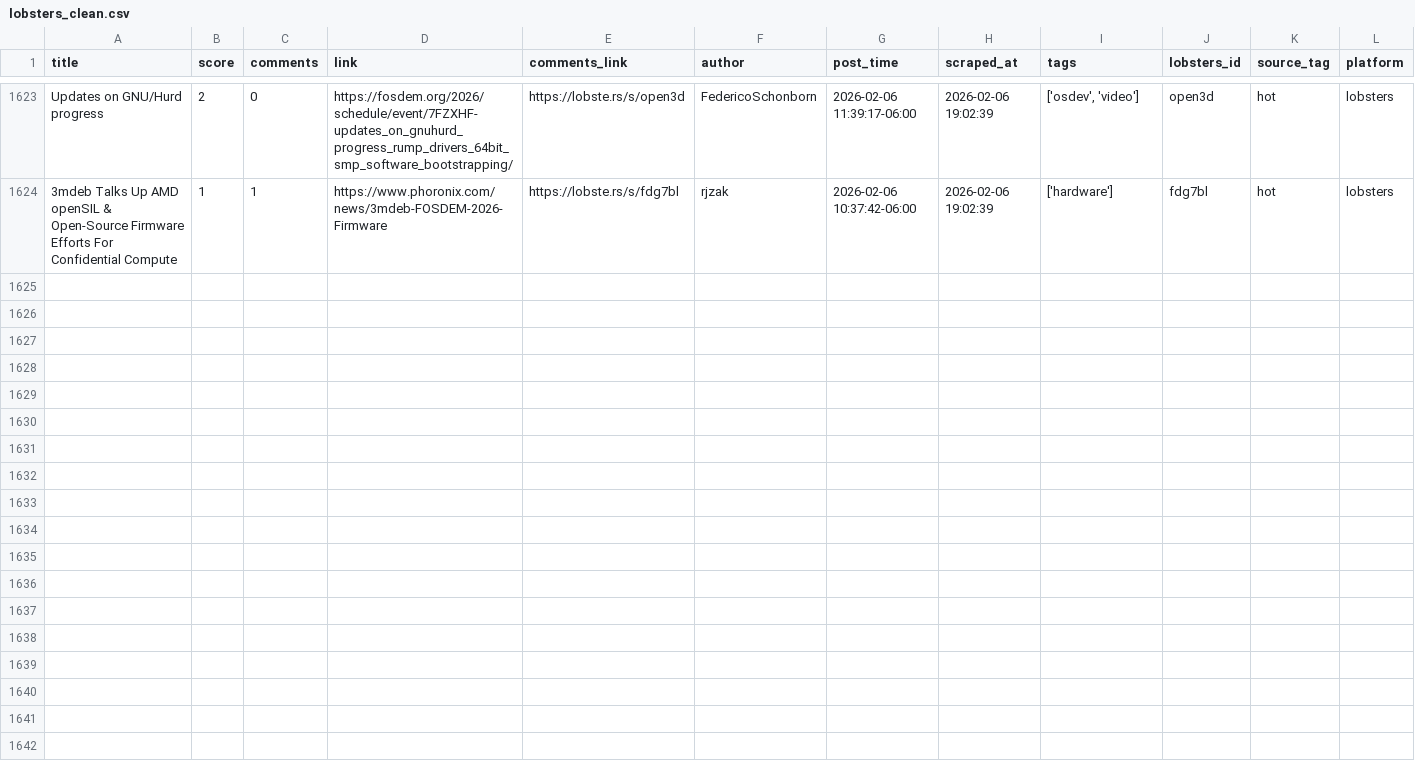
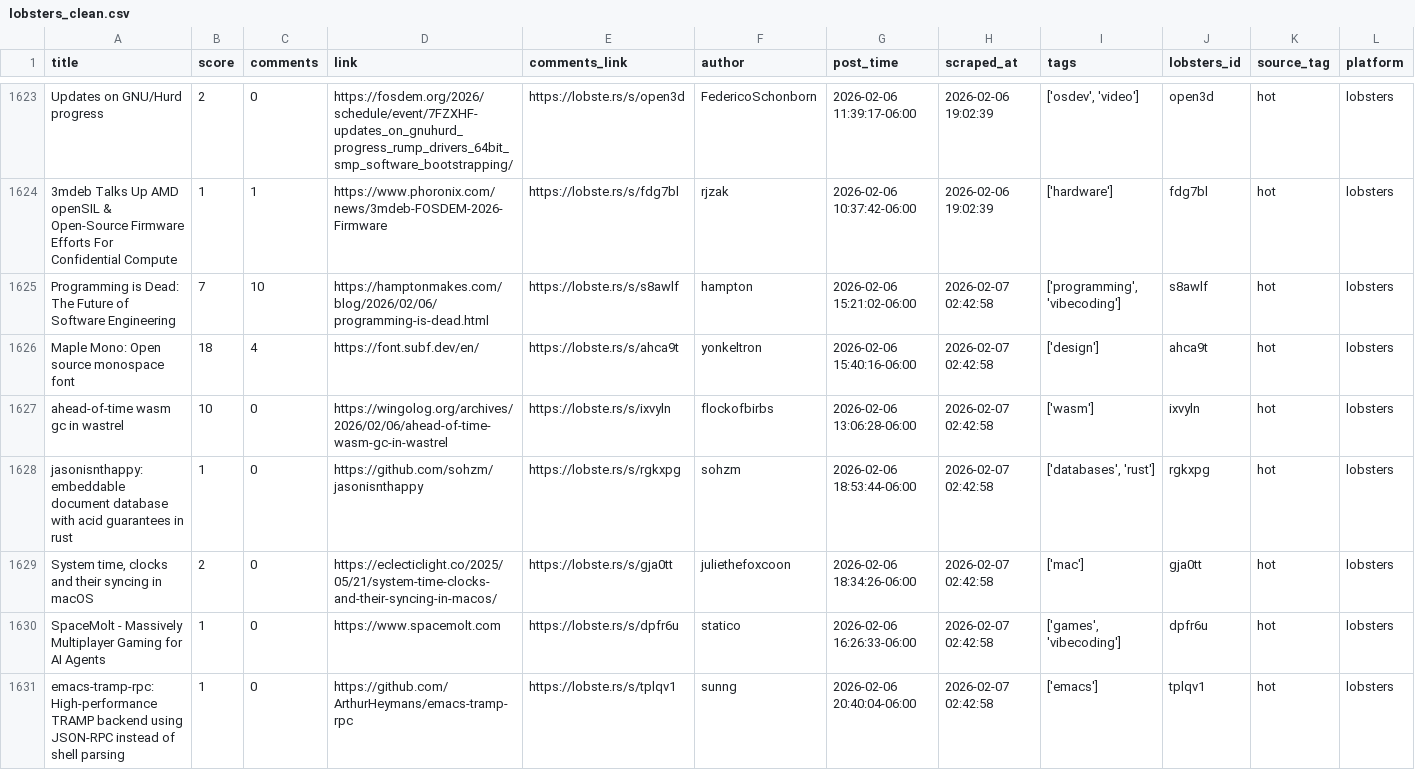
Before and after one commit to codemmaann/web-scrapping-project, a CSV file: clean_data/lobsters_clean.csv, drawn as a sheet; only a part is shown, gaps mark what is left out; the diff names each change by its address in the sheet, - before the commit and + after, or states it on an @@ line.

```diff
--- a/clean_data/lobsters_clean.csv
+++ b/clean_data/lobsters_clean.csv
+row 1625: Programming is Dead: The Future of Software Engineering | 7 | 10 | https://hamptonmakes.com/blog/2026/02/06/programming-is-dead.html | https://lobste.rs/s/s8awlf | hampton | 2026-02-06 15:21:02-06:00 | 2026-02-07 02:42:58 | ['programming', 'vibecoding'] | s8awlf | hot | lobsters
+row 1626: Maple Mono: Open source monospace font | 18 | 4 | https://font.subf.dev/en/ | https://lobste.rs/s/ahca9t | yonkeltron | 2026-02-06 15:40:16-06:00 | 2026-02-07 02:42:58 | ['design'] | ahca9t | hot | lobsters
+row 1627: ahead-of-time wasm gc in wastrel | 10 | 0 | https://wingolog.org/archives/2026/02/06/ahead-of-time-wasm-gc-in-wastrel | https://lobste.rs/s/ixvyln | flockofbirbs | 2026-02-06 13:06:28-06:00 | 2026-02-07 02:42:58 | ['wasm'] | ixvyln | hot | lobsters
+row 1628: jasonisnthappy: embeddable document database with acid guarantees in rust | 1 | 0 | https://github.com/sohzm/jasonisnthappy | https://lobste.rs/s/rgkxpg | sohzm | 2026-02-06 18:53:44-06:00 | 2026-02-07 02:42:58 | ['databases', 'rust'] | rgkxpg | hot | lobsters
+row 1629: System time, clocks and their syncing in macOS | 2 | 0 | https://eclecticlight.co/2025/05/21/system-time-clocks-and-their-syncing-in-macos/ | https://lobste.rs/s/gja0tt | juliethefoxcoon | 2026-02-06 18:34:26-06:00 | 2026-02-07 02:42:58 | ['mac'] | gja0tt | hot | lobsters
+row 1630: SpaceMolt - Massively Multiplayer Gaming for AI Agents | 1 | 0 | https://www.spacemolt.com | https://lobste.rs/s/dpfr6u | statico | 2026-02-06 16:26:33-06:00 | 2026-02-07 02:42:58 | ['games', 'vibecoding'] | dpfr6u | hot | lobsters
+row 1631: emacs-tramp-rpc: High-performance TRAMP backend using JSON-RPC instead of shell parsing | 1 | 0 | https://github.com/ArthurHeymans/emacs-tramp-rpc | https://lobste.rs/s/tplqv1 | sunng | 2026-02-06 20:40:04-06:00 | 2026-02-07 02:42:58 | ['emacs'] | tplqv1 | hot | lobsters
```
Also changed, not shown: clean_data/hn_cleaned.csv, raw_data/hn.csv, 9 other files.
